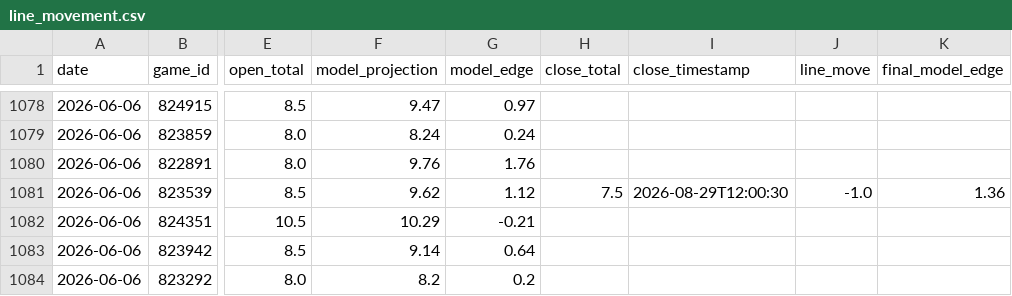
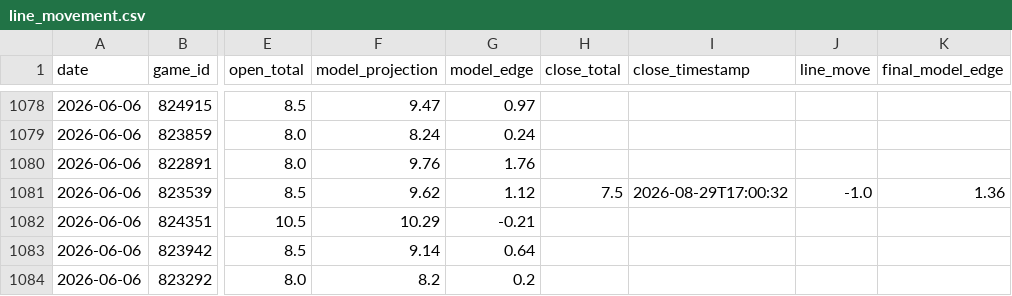
Before and after one commit to jwallace115/mlb-model, a CSV file: data/line_movement.csv, drawn as a sheet; only a part is shown, gaps mark what is left out; the diff covers the shown part only; the diff names each change by its address in the sheet, - before the commit and + after, or states it on an @@ line.

```diff
--- a/data/line_movement.csv
+++ b/data/line_movement.csv
-I1081 (close_timestamp): 2026-08-29T12:00:30
+I1081 (close_timestamp): 2026-08-29T17:00:32
```
Also changed, not shown: 14 added rows and 26 edited cells elsewhere in this file, 18 other files.
